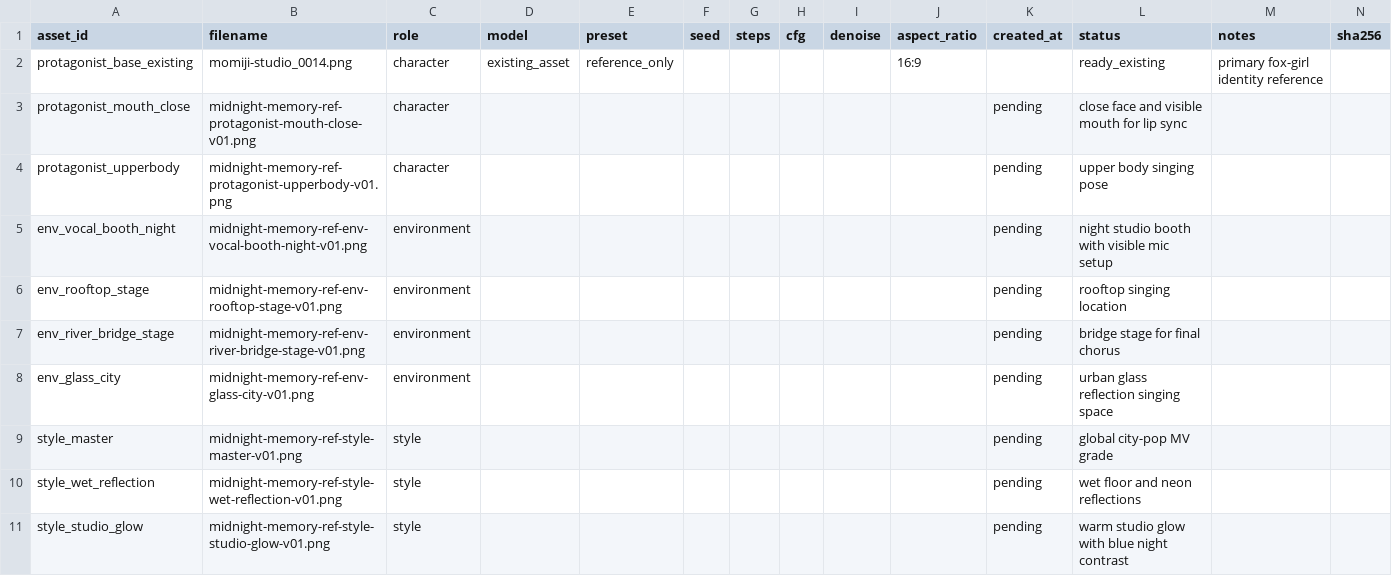
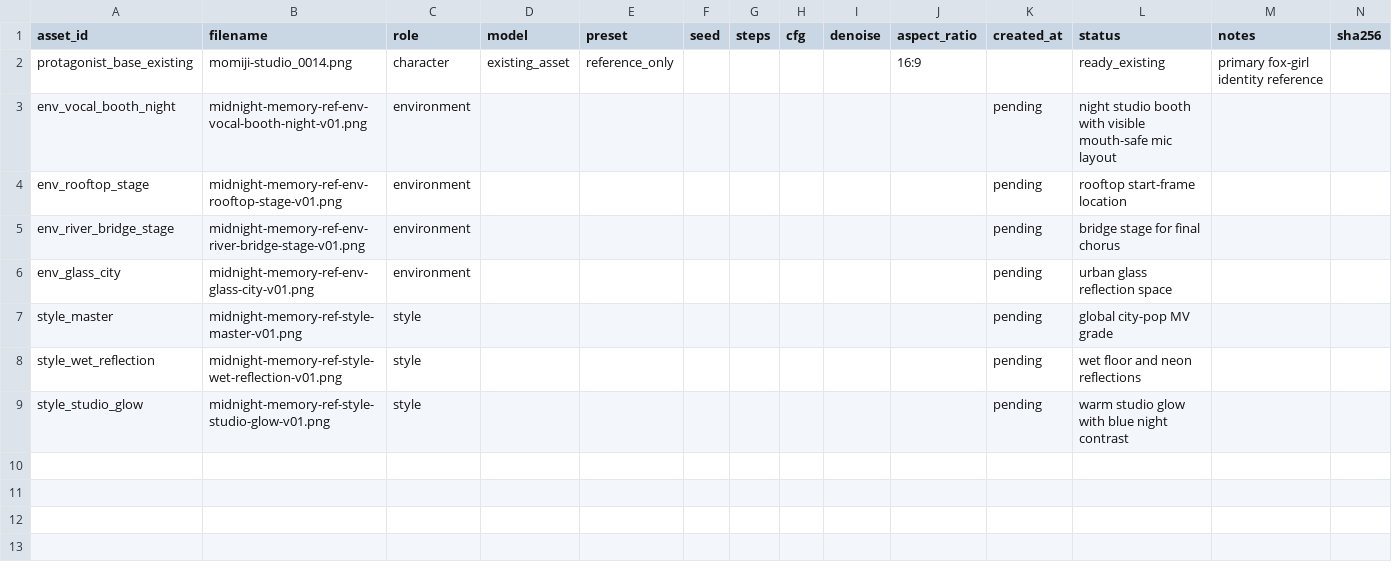
Before and after one commit to Sunwood-ai-labs/midnight-memory, a CSV file: assets/ltx-segments/reference-images/reference-parameter-log.template.csv, drawn as a sheet.

```diff
--- a/assets/ltx-segments/reference-images/reference-parameter-log.template.csv
+++ b/assets/ltx-segments/reference-images/reference-parameter-log.template.csv
@@ -2,8 +2,6 @@ asset_id,filename,role,model,preset,seed,steps,cfg,denoise,aspect_ratio,created_
 protagonist_base_existing,momiji-studio_0014.png,character,existing_asset,reference_only,,,,,16:9,,ready_existing,"primary fox-girl identity reference",,
-protagonist_mouth_close,midnight-memory-ref-protagonist-mouth-close-v01.png,character,,,,,,,,pending,"close face and visible mouth for lip sync",,
-protagonist_upperbody,midnight-memory-ref-protagonist-upperbody-v01.png,character,,,,,,,,pending,"upper body singing pose",,
-env_vocal_booth_night,midnight-memory-ref-env-vocal-booth-night-v01.png,environment,,,,,,,,pending,"night studio booth with visible mic setup",,
-env_rooftop_stage,midnight-memory-ref-env-rooftop-stage-v01.png,environment,,,,,,,,pending,"rooftop singing location",,
+env_vocal_booth_night,midnight-memory-ref-env-vocal-booth-night-v01.png,environment,,,,,,,,pending,"night studio booth with visible mouth-safe mic layout",,
+env_rooftop_stage,midnight-memory-ref-env-rooftop-stage-v01.png,environment,,,,,,,,pending,"rooftop start-frame location",,
 env_river_bridge_stage,midnight-memory-ref-env-river-bridge-stage-v01.png,environment,,,,,,,,pending,"bridge stage for final chorus",,
-env_glass_city,midnight-memory-ref-env-glass-city-v01.png,environment,,,,,,,,pending,"urban glass reflection singing space",,
+env_glass_city,midnight-memory-ref-env-glass-city-v01.png,environment,,,,,,,,pending,"urban glass reflection space",,
 style_master,midnight-memory-ref-style-master-v01.png,style,,,,,,,,pending,"global city-pop MV grade",,
```
Also changed, not shown: assets/ltx-segments/reference-images/segment-render-log.template.csv, 4 other files.
